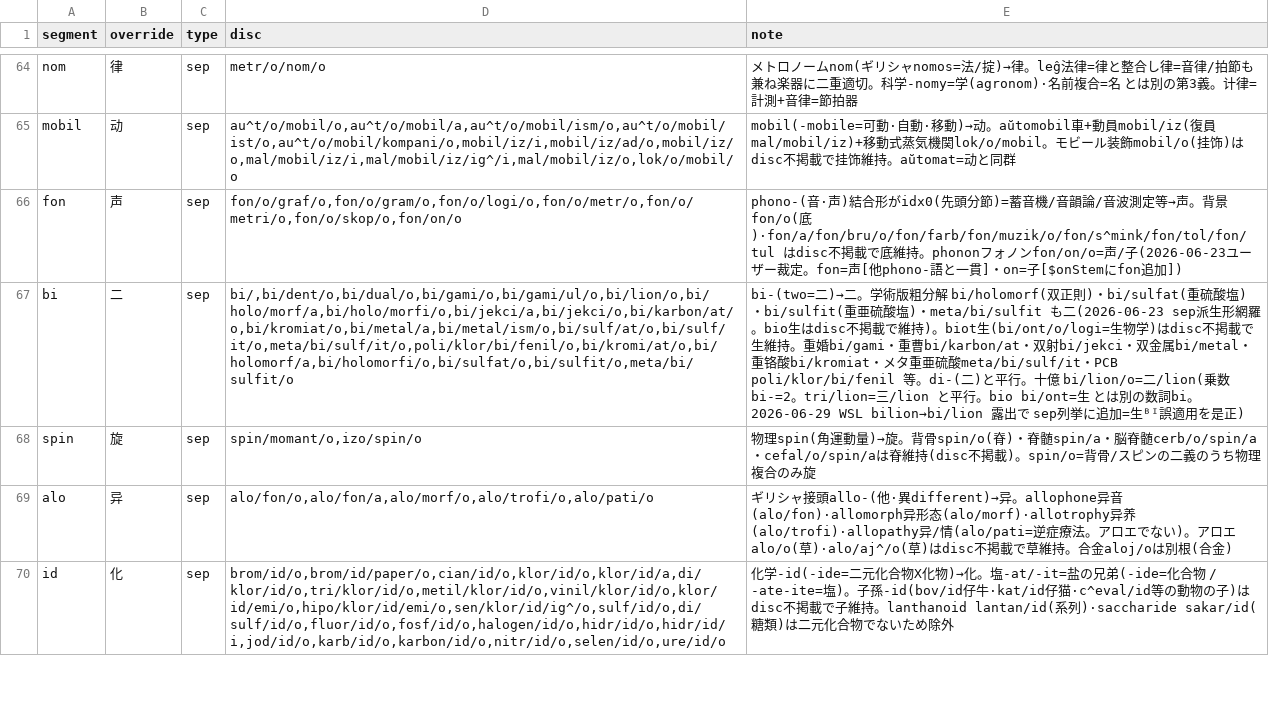
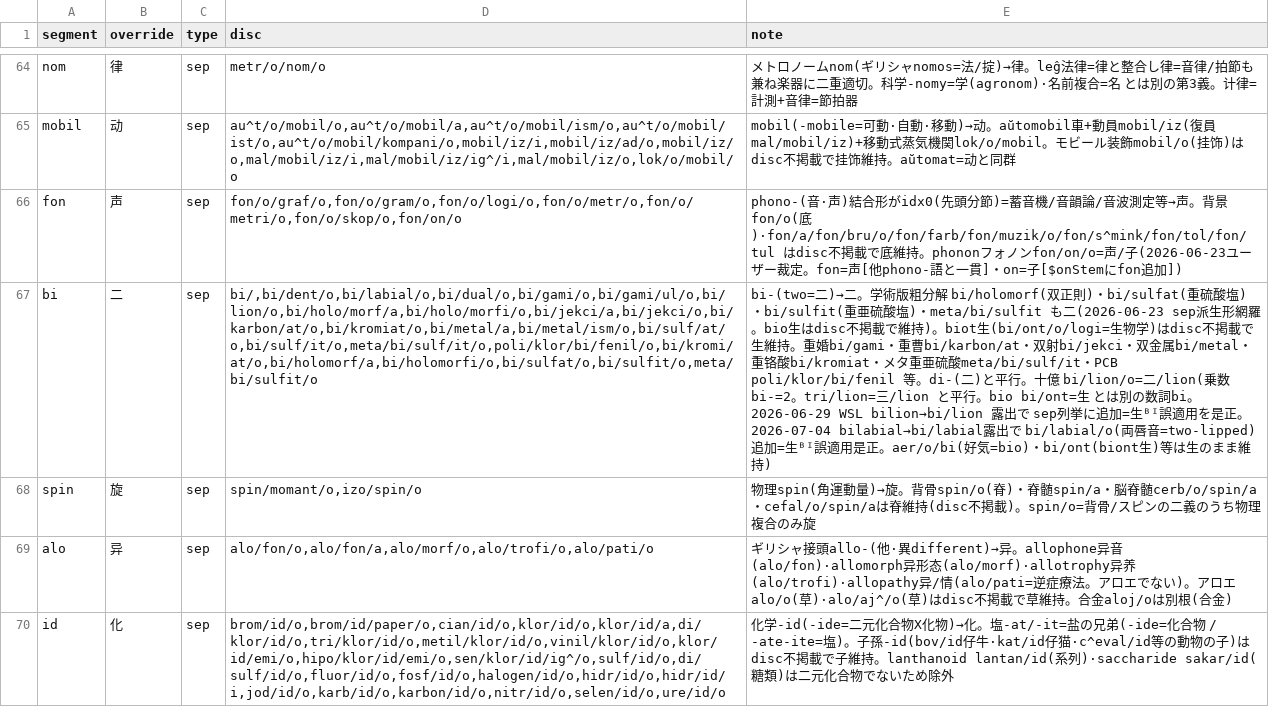
Before and after one commit to Takatakatake/kanji_assign, a TSV file: _homonym.tsv, drawn as a sheet; only a part is shown, gaps mark what is left out; the diff covers the shown part only; the diff names each change by its address in the sheet, - before the commit and + after, or states it on an @@ line.

```diff
--- a/_homonym.tsv
+++ b/_homonym.tsv
-D67 (disc): bi/,bi/dent/o,bi/dual/o,bi/gami/o,bi/gami/ul/o,bi/lion/o,bi/holo/morf/a,bi/holo/morfi/o,bi/jekci/a,bi/jekci/o,bi/karbon/at/o,bi/kromiat/o,bi/metal/a,bi/metal/ism/o,bi/sulf/at/o,bi/sulf/it/o,meta/bi/sulf/it/o,poli/klor/bi/fenil/o,bi/kromi/at/o,bi/holomorf/a,bi/holomorfi/o,bi/sulfat/o,bi/sulfit/o,meta/bi/sulfit/o
+D67 (disc): bi/,bi/dent/o,bi/labial/o,bi/dual/o,bi/gami/o,bi/gami/ul/o,bi/lion/o,bi/holo/morf/a,bi/holo/morfi/o,bi/jekci/a,bi/jekci/o,bi/karbon/at/o,bi/kromiat/o,bi/metal/a,bi/metal/ism/o,bi/sulf/at/o,bi/sulf/it/o,meta/bi/sulf/it/o,poli/klor/bi/fenil/o,bi/kromi/at/o,bi/holomorf/a,bi/holomorfi/o,bi/sulfat/o,bi/sulfit/o,meta/bi/sulfit/o
-E67 (note): …用を是正)
+E67 (note): …用を是正。2026-07-04 bilabial→bi/labial露出で bi/labial/o(両唇音=two-lipped)追加=生ᴮᴵ誤適用是正。aer/o/bi(好気=bio)・bi/ont(biont生)等は生のまま維持)
```
Also changed, not shown: 6 edited cells elsewhere in this file, _homonym_disp.tsv, 3 other files.
